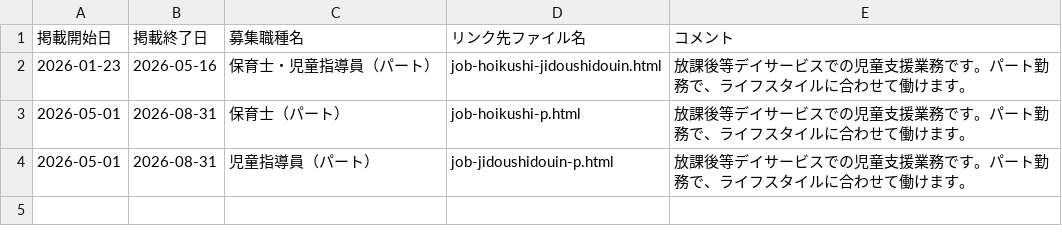
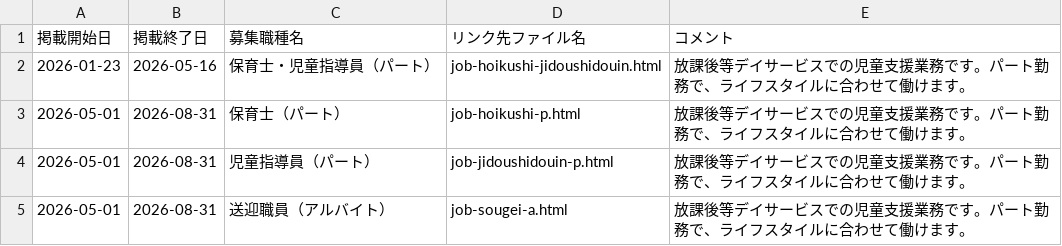
Before and after one commit to happiness-kids/happiness-kids.github.io, a CSV file: assets/csv/jobs.csv, drawn as a sheet; the diff names each change by its address in the sheet, - before the commit and + after, or states it on an @@ line.

Commit message:
jobs.csv を更新

```diff
--- a/assets/csv/jobs.csv
+++ b/assets/csv/jobs.csv
+row 5: 2026-05-01 | 2026-08-31 | 送迎職員（アルバイト） | job-sougei-a.html | 放課後等デイサービスでの児童支援業務です。パート勤務で、ライフスタイルに合わせて働けます。
```
